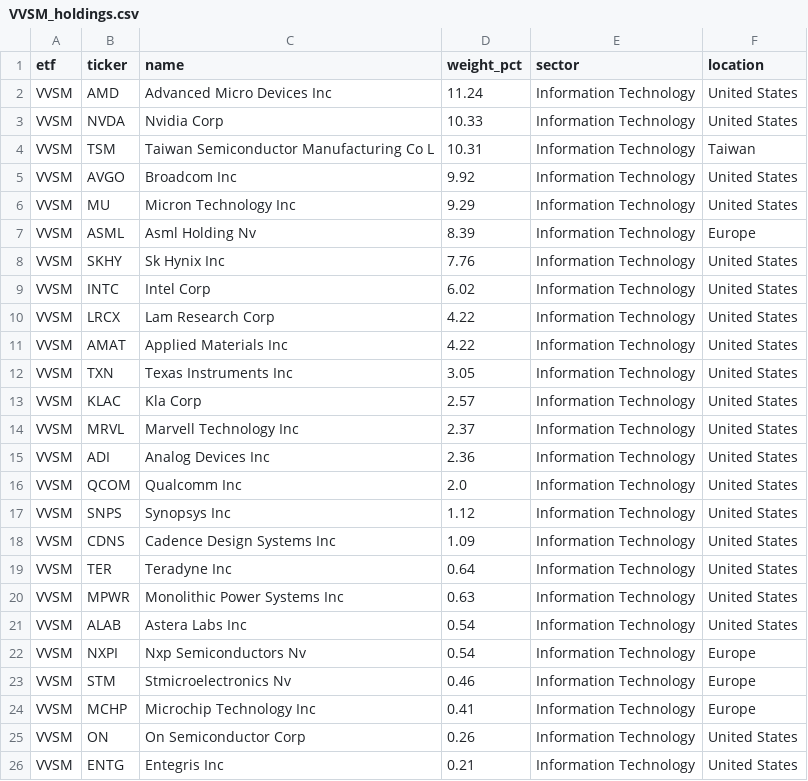
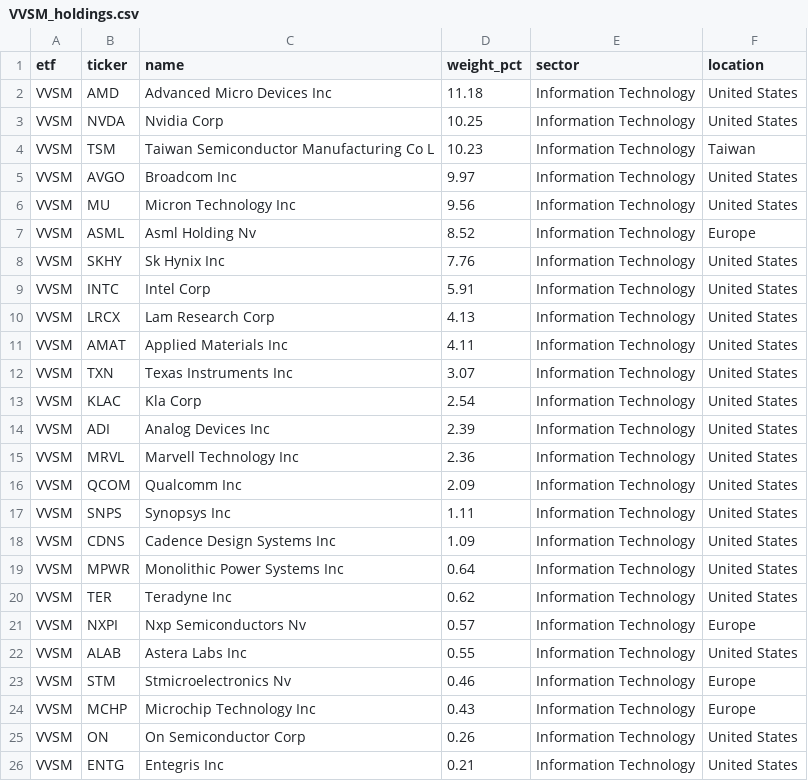
Before and after one commit to AndyOPDev/portfolio-tracker, a CSV file: data/holdings/VVSM_holdings.csv, drawn as a sheet; only a part is shown.

```diff
--- a/data/holdings/VVSM_holdings.csv
+++ b/data/holdings/VVSM_holdings.csv
@@ -1,25 +1,25 @@
 etf,ticker,name,weight_pct,sector,location
-VVSM,AMD,Advanced Micro Devices Inc,11.24,Information Technology,United States
-VVSM,NVDA,Nvidia Corp,10.33,Information Technology,United States
-VVSM,TSM,Taiwan Semiconductor Manufacturing Co L,10.31,Information Technology,Taiwan
-VVSM,AVGO,Broadcom Inc,9.92,Information Technology,United States
-VVSM,MU,Micron Technology Inc,9.29,Information Technology,United States
-VVSM,ASML,Asml Holding Nv,8.39,Information Technology,Europe
+VVSM,AMD,Advanced Micro Devices Inc,11.18,Information Technology,United States
+VVSM,NVDA,Nvidia Corp,10.25,Information Technology,United States
+VVSM,TSM,Taiwan Semiconductor Manufacturing Co L,10.23,Information Technology,Taiwan
+VVSM,AVGO,Broadcom Inc,9.97,Information Technology,United States
+VVSM,MU,Micron Technology Inc,9.56,Information Technology,United States
+VVSM,ASML,Asml Holding Nv,8.52,Information Technology,Europe
 VVSM,SKHY,Sk Hynix Inc,7.76,Information Technology,United States
-VVSM,INTC,Intel Corp,6.02,Information Technology,United States
-VVSM,LRCX,Lam Research Corp,4.22,Information Technology,United States
-VVSM,AMAT,Applied Materials Inc,4.22,Information Technology,United States
-VVSM,TXN,Texas Instruments Inc,3.05,Information Technology,United States
-VVSM,KLAC,Kla Corp,2.57,Information Technology,United States
-VVSM,MRVL,Marvell Technology Inc,2.37,Information Technology,United States
-VVSM,ADI,Analog Devices Inc,2.36,Information Technology,United States
-VVSM,QCOM,Qualcomm Inc,2.0,Information Technology,United States
-VVSM,SNPS,Synopsys Inc,1.12,Information Technology,United States
+VVSM,INTC,Intel Corp,5.91,Information Technology,United States
+VVSM,LRCX,Lam Research Corp,4.13,Information Technology,United States
+VVSM,AMAT,Applied Materials Inc,4.11,Information Technology,United States
+VVSM,TXN,Texas Instruments Inc,3.07,Information Technology,United States
+VVSM,KLAC,Kla Corp,2.54,Information Technology,United States
+VVSM,ADI,Analog Devices Inc,2.39,Information Technology,United States
+VVSM,MRVL,Marvell Technology Inc,2.36,Information Technology,United States
+VVSM,QCOM,Qualcomm Inc,2.09,Information Technology,United States
+VVSM,SNPS,Synopsys Inc,1.11,Information Technology,United States
 VVSM,CDNS,Cadence Design Systems Inc,1.09,Information Technology,United States
-VVSM,TER,Teradyne Inc,0.64,Information Technology,United States
-VVSM,MPWR,Monolithic Power Systems Inc,0.63,Information Technology,United States
-VVSM,ALAB,Astera Labs Inc,0.54,Information Technology,United States
-VVSM,NXPI,Nxp Semiconductors Nv,0.54,Information Technology,Europe
+VVSM,MPWR,Monolithic Power Systems Inc,0.64,Information Technology,United States
+VVSM,TER,Teradyne Inc,0.62,Information Technology,United States
+VVSM,NXPI,Nxp Semiconductors Nv,0.57,Information Technology,Europe
+VVSM,ALAB,Astera Labs Inc,0.55,Information Technology,United States
 VVSM,STM,Stmicroelectronics Nv,0.46,Information Technology,Europe
-VVSM,MCHP,Microchip Technology Inc,0.41,Information Technology,Europe
+VVSM,MCHP,Microchip Technology Inc,0.43,Information Technology,Europe
 VVSM,ON,On Semiconductor Corp,0.26,Information Technology,United States
```
Also changed, not shown: data/holdings/XNAS_holdings.csv, 4 other files.
